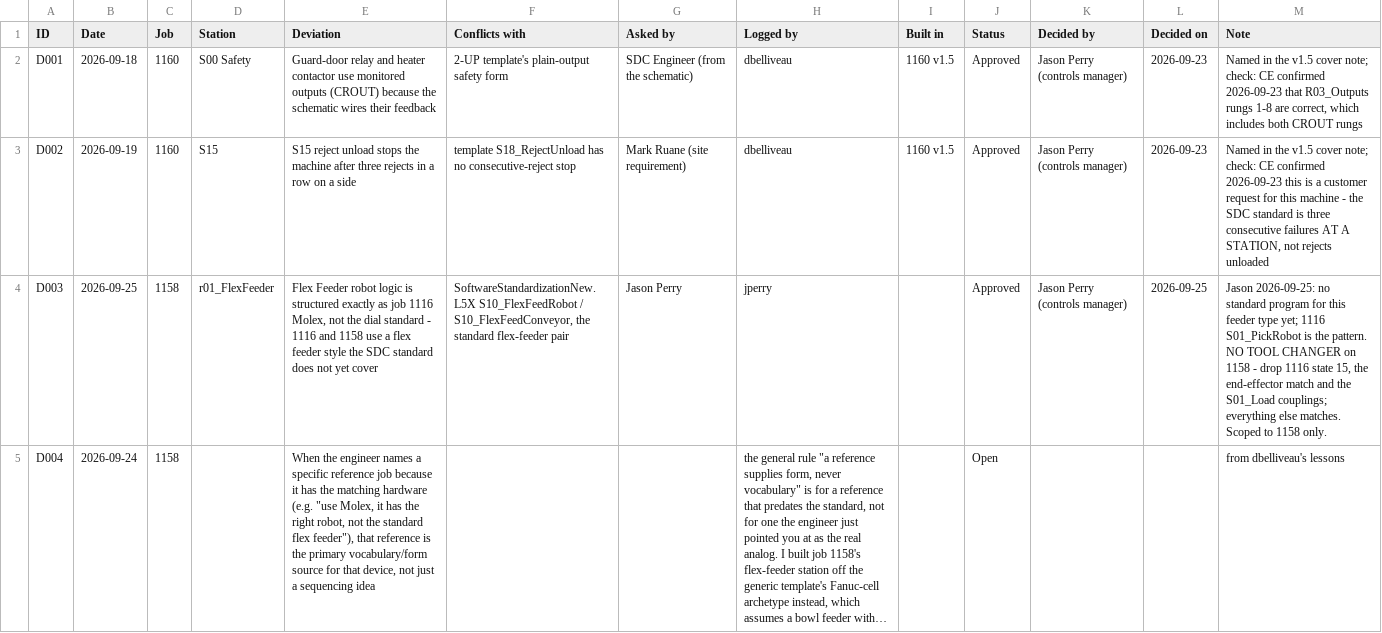
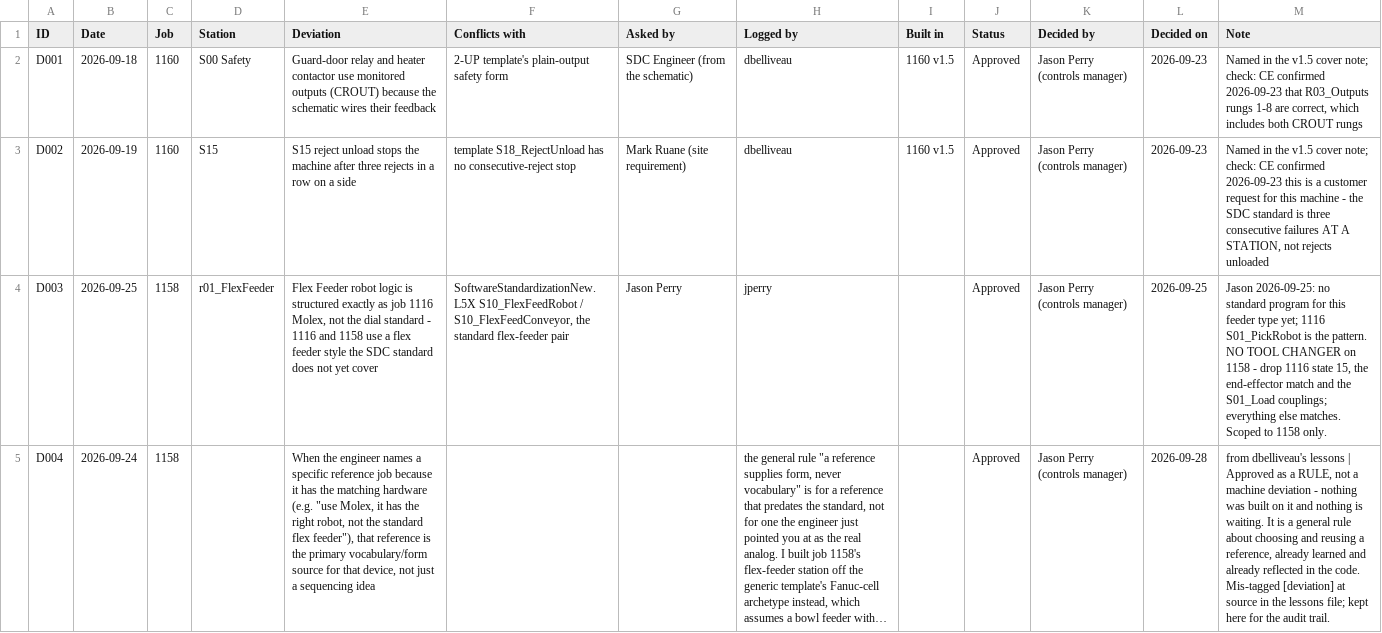
Before and after one commit to danbelliveau2/state_logic_builder, a CSV file: docs/sdc-engineer/DEVIATIONS.csv, drawn as a sheet; only a part is shown; long unchanged cells end in …; the diff covers the shown part only; the diff names each change by its address in the sheet, - before the commit and + after, or states it on an @@ line.

```diff
--- a/docs/sdc-engineer/DEVIATIONS.csv
+++ b/docs/sdc-engineer/DEVIATIONS.csv
-J5 (Status): Open
+J5 (Status): Approved
-K5 (Decided by): (empty)
+K5 (Decided by): Jason Perry (controls manager)
-L5 (Decided on): (empty)
+L5 (Decided on): 2026-09-28
-M5 (Note): …dbelliveau's lessons
+M5 (Note): …dbelliveau's lessons | Approved as a RULE, not a machine deviation - nothing was built on it and nothing is waiting. It is a general rule about choosing and reusing a reference, already learned and already reflected in the code. Mis-tagged [deviation] at source in the lessons file; kept here for the audit trail.
```
Also changed, not shown: 4 edited cells elsewhere in this file, 2 other files.
